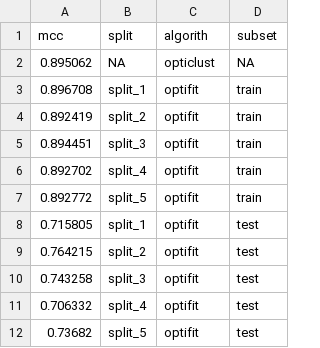
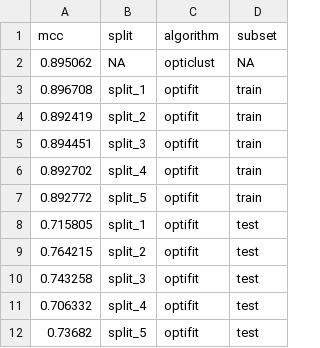
Before and after one commit to BTopcuoglu/OptiFit_GLNE, a CSV file: results/tables/mergedMCC.csv, drawn as a sheet.

Commit message:
fix typo

```diff
--- a/results/tables/mergedMCC.csv
+++ b/results/tables/mergedMCC.csv
@@ -1,2 +1,2 @@
-mcc,split,algorith,subset
+mcc,split,algorithm,subset
 0.895062,NA,opticlust,NA
```
Also changed, not shown: 1 other file.
